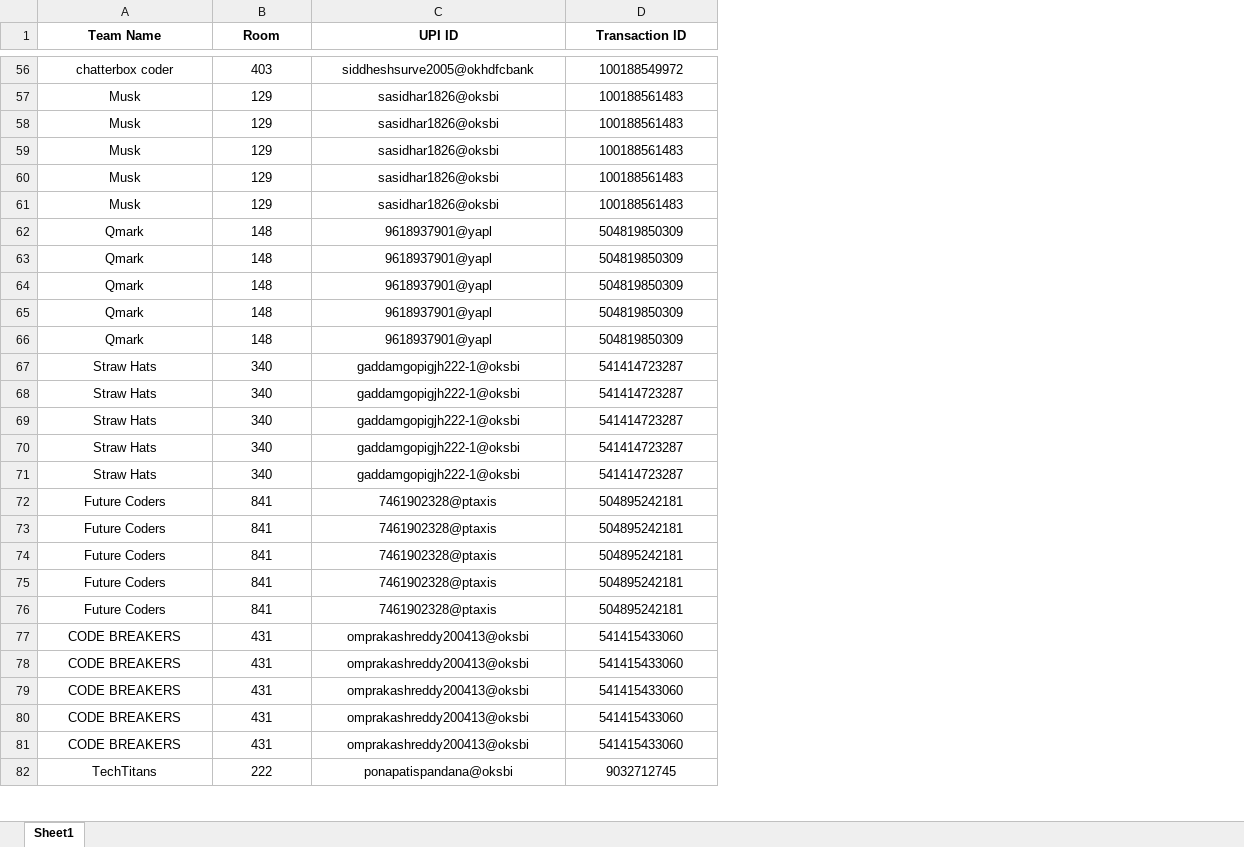
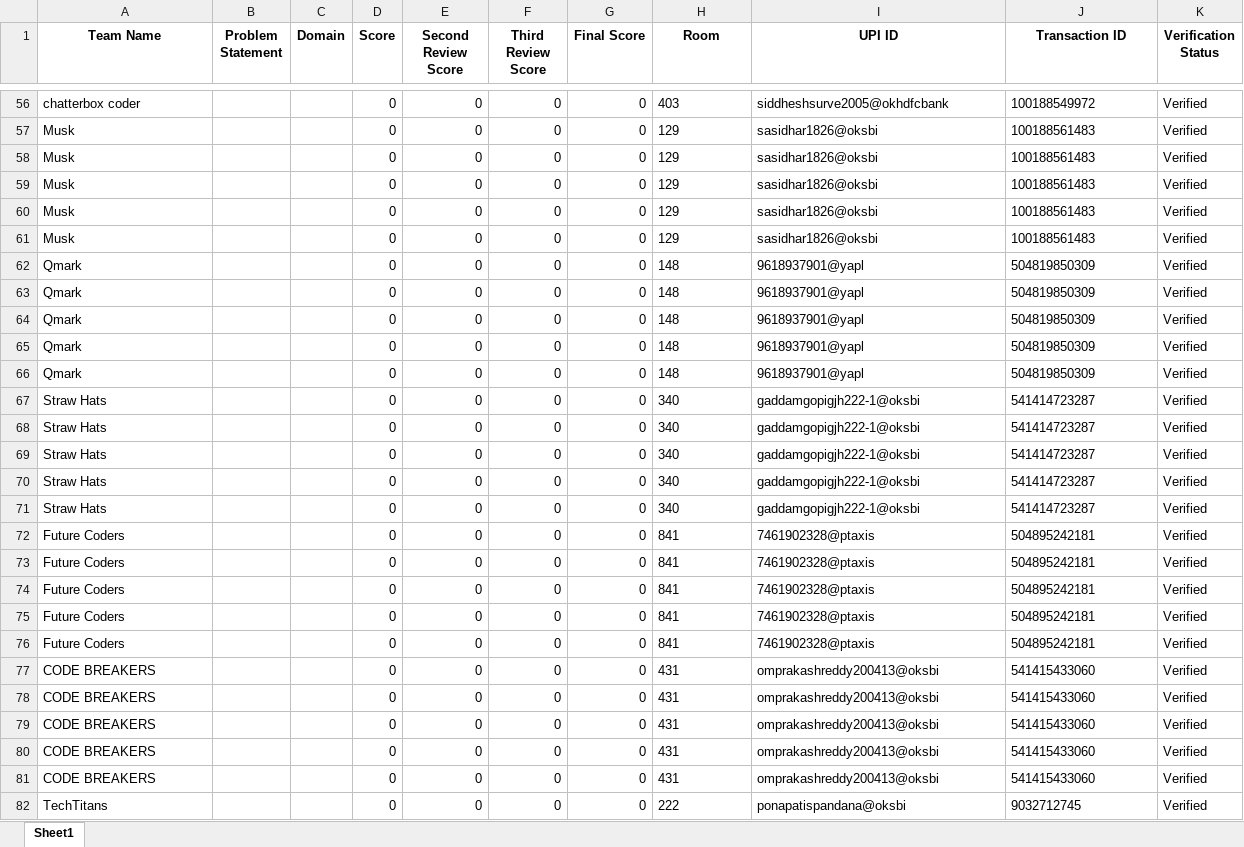
Before and after one commit to mohanavamsi0614/cb-kare-server, an Excel workbook: innovation_teams.xlsx, sheet Sheet1, drawn as a sheet; only a part is shown, gaps mark what is left out; values as stored, in another font and other column widths than the file's, no borders; addresses are those after the commit; the diff covers the shown part only; the diff names each change by its address in the sheet, - before the commit and + after, or states it on an @@ line.

```diff
--- a/innovation_teams.xlsx (sheet Sheet1)
+++ b/innovation_teams.xlsx (sheet Sheet1)
+column B (Problem Statement), empty
+column C (Domain), empty
+column D (Score), rows 56-82: all 0
+column E (Second Review Score), rows 56-82: all 0
+column F (Third Review Score), rows 56-82: all 0
+column G (Final Score), rows 56-82: all 0
+column K (Verification Status), rows 56-82: all Verified
-A56:A82 alignment: center
+A56:A82 alignment: left
-H56:J82 alignment: center
+H56:J82 alignment: left
```
Also changed, not shown: 25 added rows, 65 edited cells, cell formats and merged cells elsewhere in this sheet, 3 other files.
